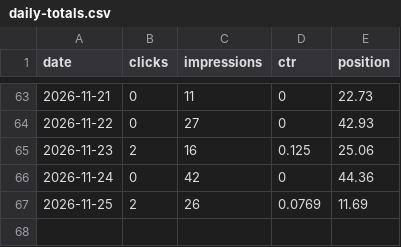
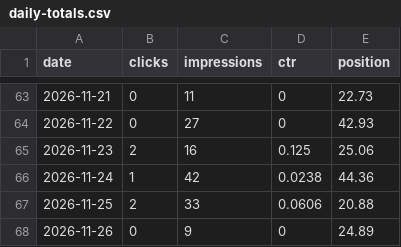
Before and after one commit to OmarBbv/webify.az, a CSV file: daily-totals.csv, drawn as a sheet; only a part is shown, gaps mark what is left out.

```diff
--- a/daily-totals.csv
+++ b/daily-totals.csv
@@ -65,3 +65,4 @@ date,clicks,impressions,ctr,position
 2026-11-23,2,16,0.125,25.06
-2026-11-24,0,42,0,44.36
-2026-11-25,2,26,0.0769,11.69
+2026-11-24,1,42,0.0238,44.36
+2026-11-25,2,33,0.0606,20.88
+2026-11-26,0,9,0,24.89
```
Also changed, not shown: rankings.csv, 2 other files.
